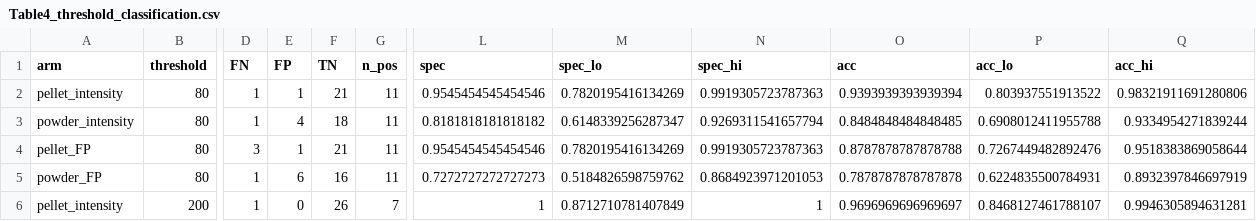
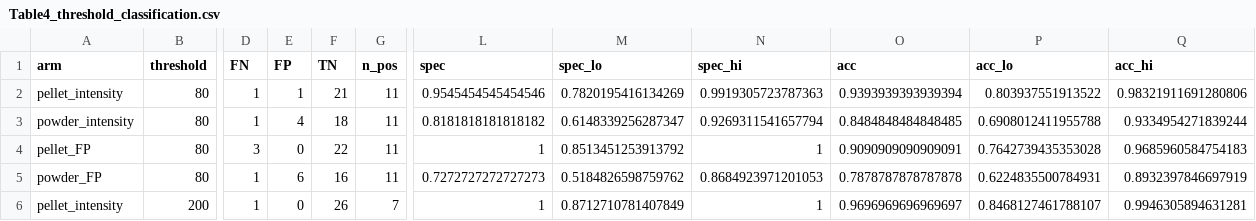
Before and after one commit to biopixl/PhD_Projects, a CSV file: Eaton-Fire-Ash/D2D/XRF/results/Table4_threshold_classification.csv, drawn as a sheet; only a part is shown, gaps mark what is left out; the diff names each change by its address in the sheet, - before the commit and + after, or states it on an @@ line.

```diff
--- a/Eaton-Fire-Ash/D2D/XRF/results/Table4_threshold_classification.csv
+++ b/Eaton-Fire-Ash/D2D/XRF/results/Table4_threshold_classification.csv
-E4 (FP): 1
+E4 (FP): 0
-F4 (TN): 21
+F4 (TN): 22
-L4 (spec): 0.9545454545454546
+L4 (spec): 1
-M4 (spec_lo): 0.7820195416134269
+M4 (spec_lo): 0.8513451253913792
-N4 (spec_hi): 0.9919305723787363
+N4 (spec_hi): 1
-O4 (acc): 0.8787878787878788
+O4 (acc): 0.9090909090909091
-P4 (acc_lo): 0.7267449482892476
+P4 (acc_lo): 0.7642739435353028
-Q4 (acc_hi): 0.9518383869058644
+Q4 (acc_hi): 0.9685960584754183
```
Also changed, not shown: Eaton-Fire-Ash/D2D/XRF/results/Table3_calibration_validation.csv, Eaton-Fire-Ash/D2D/XRF/results/Table5_method_summary.csv, 11 other files.
